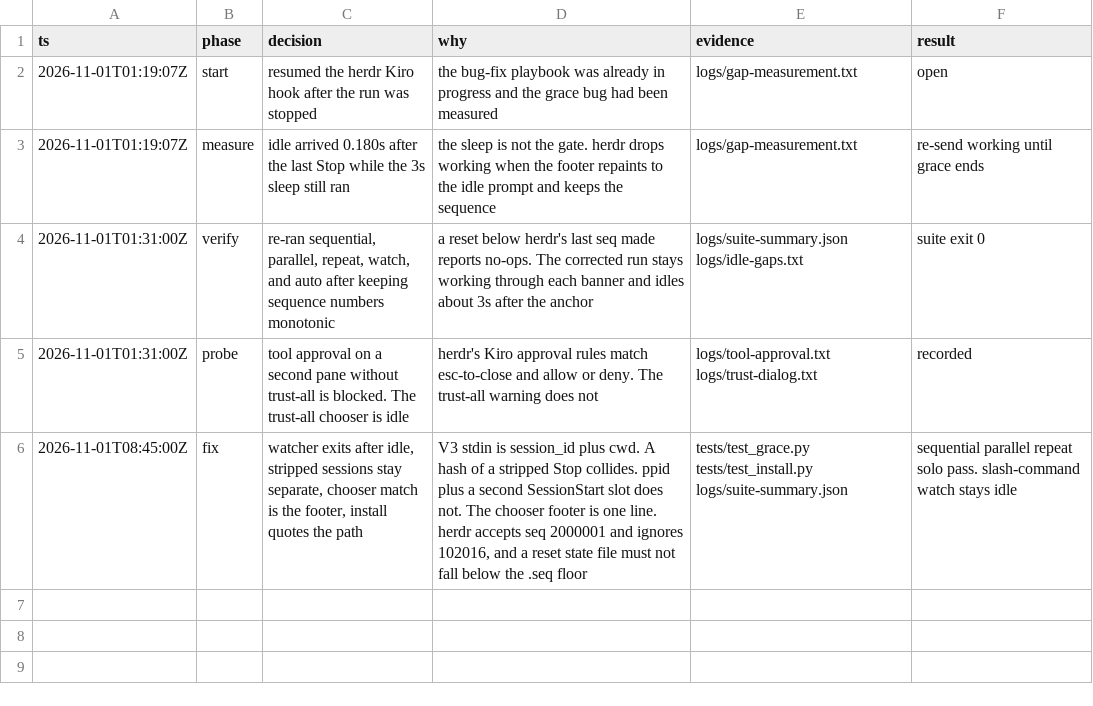
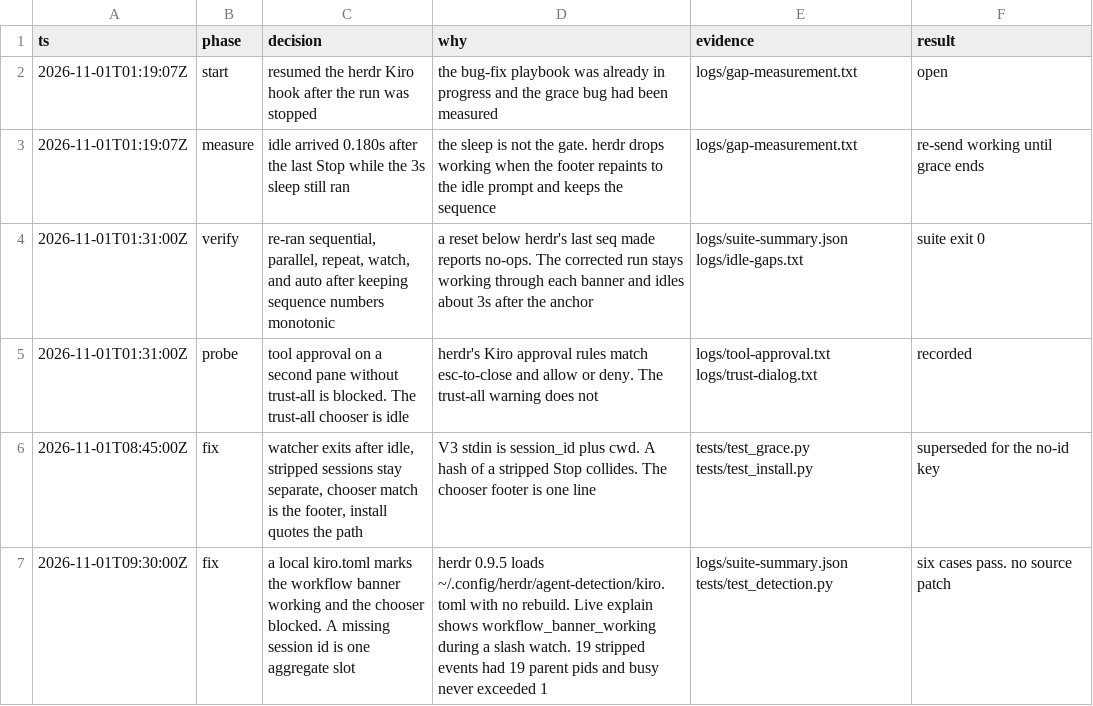
Before and after one commit to njs14/herdr-kiro-pulse, a TSV file: decisions.tsv, drawn as a sheet.

Commit message:
Hold workflow banners in herdr and stop stripped sessions from sticking.
Herdr 0.9.5 loads a local kiro.toml with no rebuild. A visible workflow
banner is working, and the approval chooser stays blocked above it. A hook
with no session id uses one aggregate slot, because each Kiro hook process
has a new parent pid. The slot ends on Stop, when the banner clears, or when
kiro-cli exits.

The hook imports cleanly on Python 3.9. uninstall.sh does not read /proc,
kills only this user's recorded watchers, keeps the sequence floor, and
restores the newest hook backup.

```diff
--- a/decisions.tsv
+++ b/decisions.tsv
@@ -5,2 +5,3 @@ ts	phase	decision	why	evidence	result
 2026-11-01T01:31:00Z	probe	tool approval on a second pane without trust-all is blocked. The trust-all chooser is idle	herdr's Kiro approval rules match esc-to-close and allow or deny. The trust-all warning does not	logs/tool-approval.txt logs/trust-dialog.txt	recorded
-2026-11-01T08:45:00Z	fix	watcher exits after idle, stripped sessions stay separate, chooser match is the footer, install quotes the path	V3 stdin is session_id plus cwd. A hash of a stripped Stop collides. ppid plus a second SessionStart slot does not. The chooser footer is one line. herdr accepts seq 2000001 and ignores 102016, and a reset state file must not fall below the .seq floor	tests/test_grace.py tests/test_install.py logs/suite-summary.json	sequential parallel repeat solo pass. slash-command watch stays idle
+2026-11-01T08:45:00Z	fix	watcher exits after idle, stripped sessions stay separate, chooser match is the footer, install quotes the path	V3 stdin is session_id plus cwd. A hash of a stripped Stop collides. The chooser footer is one line	tests/test_grace.py tests/test_install.py	superseded for the no-id key
+2026-11-01T09:30:00Z	fix	a local kiro.toml marks the workflow banner working and the chooser blocked. A missing session id is one aggregate slot	herdr 0.9.5 loads ~/.config/herdr/agent-detection/kiro.toml with no rebuild. Live explain shows workflow_banner_working during a slash watch. 19 stripped events had 19 parent pids and busy never exceeded 1	logs/suite-summary.json tests/test_detection.py	six cases pass. no source patch
```
Also changed, not shown: 28 other files.
